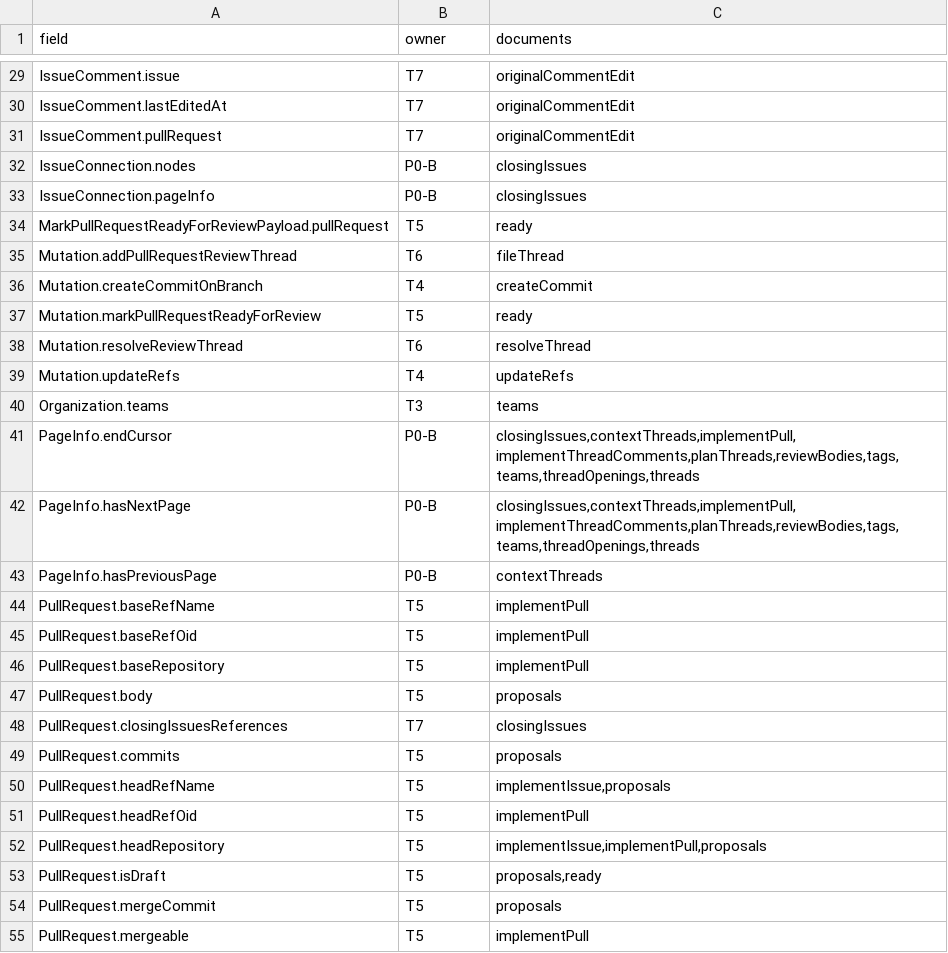
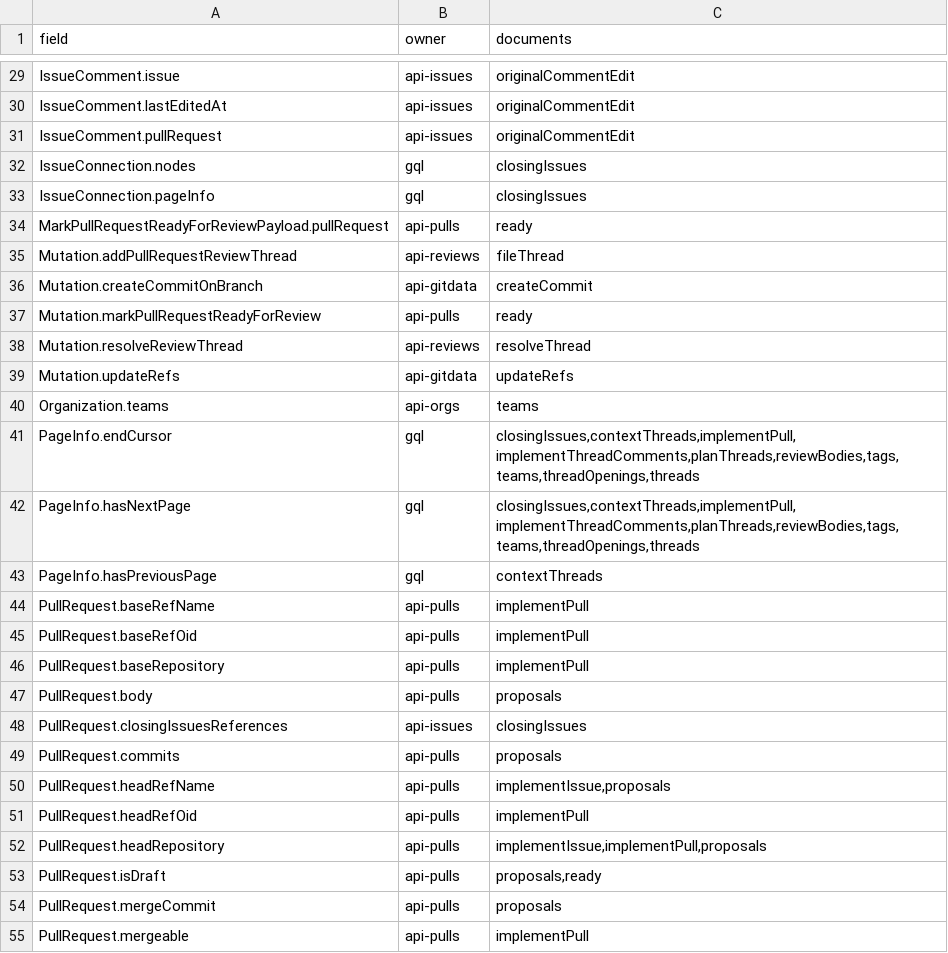
Before and after one commit to bartsmykla/hubdouble, a TSV file: docs/inventory/graphql-fields.tsv, drawn as a sheet; only a part is shown, gaps mark what is left out; the diff covers the shown part only; the diff names each change by its address in the sheet, - before the commit and + after, or states it on an @@ line.

Commit message:
refactor(docs): name code by behaviour, not by work plan labels
Crate descriptions, docs, test names and the GraphQL field owners used
work plan labels such as track numbers and section numbers. They now
name the crate or the behaviour. The GraphQL field inventory names the
owning crate. The ref webhook tests move to tests/ref_webhooks.rs.

Signed-off-by: Bart Smykla <bartek@smykla.com>

```diff
--- a/docs/inventory/graphql-fields.tsv
+++ b/docs/inventory/graphql-fields.tsv
-B29:B31 (owner): T7
+B29:B31 (owner): api-issues
-B32:B33 (owner): P0-B
+B32:B33 (owner): gql
-B34 (owner): T5
+B34 (owner): api-pulls
-B35 (owner): T6
+B35 (owner): api-reviews
-B36 (owner): T4
+B36 (owner): api-gitdata
-B37 (owner): T5
+B37 (owner): api-pulls
-B38 (owner): T6
+B38 (owner): api-reviews
-B39 (owner): T4
+B39 (owner): api-gitdata
-B40 (owner): T3
+B40 (owner): api-orgs
-B41:B43 (owner): P0-B
+B41:B43 (owner): gql
-B44:B47 (owner): T5
+B44:B47 (owner): api-pulls
-B48 (owner): T7
+B48 (owner): api-issues
-B49:B55 (owner): T5
+B49:B55 (owner): api-pulls
```
Also changed, not shown: 113 edited cells elsewhere in this file, 36 other files.
